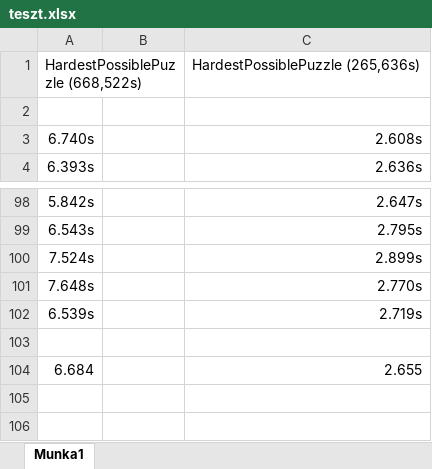
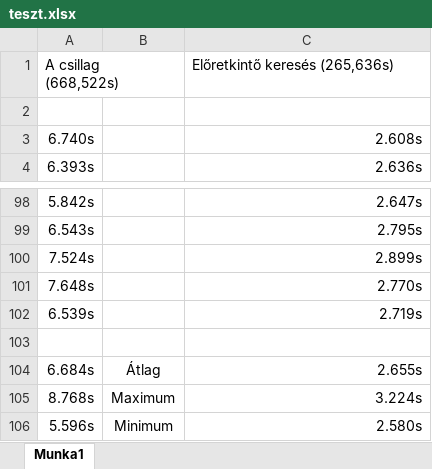
Before and after one commit to Tiniestguitar01/Rush-hour, an Excel workbook: teszt.xlsx, sheet Munka1, drawn as a sheet; only a part is shown, gaps mark what is left out; values as stored, in another font and other column widths than the file's, no borders; charts and pictures not drawn; removed rows and columns are numbered as before the commit, all else as after; the diff names each change by its address in the sheet, - before the commit and + after, or states it on an @@ line.

Commit message:
Add files via upload

```diff
--- a/teszt.xlsx (sheet Munka1)
+++ b/teszt.xlsx (sheet Munka1)
-row 1: HardestPossiblePuzzle (668,522s) |  | HardestPossiblePuzzle (265,636s)
+row 1: A csillag (668,522s) |  | Előretkintő keresés (265,636s)
-row 104: 6.684 |  | 2.655
+row 104: 6.684s | Átlag | 2.655s
+row 105: 8.768s | Maximum | 3.224s
+row 106: 5.596s | Minimum | 2.580s
```
Also changed, not shown: charts or pictures.
